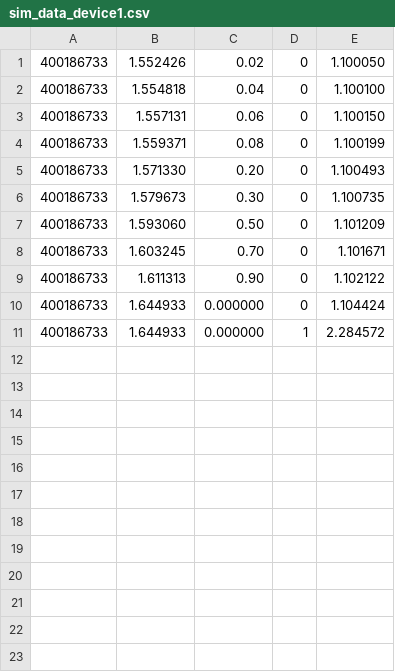
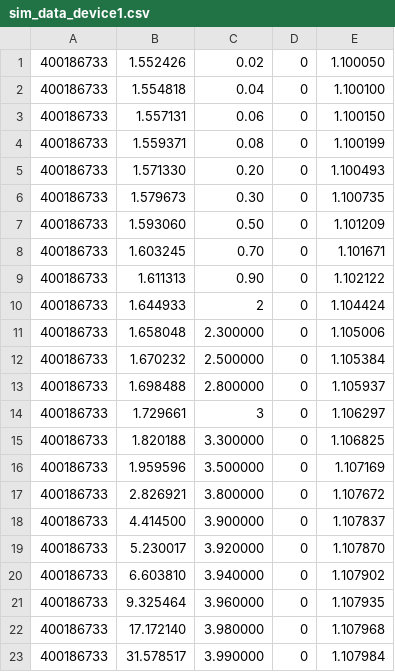
Before and after one commit to DK4-Labs/cloud-server, a CSV file: output/sim_data_device1.csv, drawn as a sheet.

```diff
--- a/output/sim_data_device1.csv
+++ b/output/sim_data_device1.csv
@@ -9,3 +9,15 @@
 400186733, 1.611313, 0.90, 0, 1.102122
-400186733, 1.644933, 0.000000, 0, 1.104424
-400186733, 1.644933, 0.000000, 1, 2.284572
+400186733, 1.644933, 2, 0, 1.104424
+400186733, 1.658048, 2.300000, 0, 1.105006
+400186733, 1.670232, 2.500000, 0, 1.105384
+400186733, 1.698488, 2.800000, 0, 1.105937
+400186733, 1.729661, 3, 0, 1.106297
+400186733, 1.820188, 3.300000, 0, 1.106825
+400186733, 1.959596, 3.500000, 0, 1.107169
+400186733, 2.826921, 3.800000, 0, 1.107672
+400186733, 4.414500, 3.900000, 0, 1.107837
+400186733, 5.230017, 3.920000, 0, 1.107870
+400186733, 6.603810, 3.940000, 0, 1.107902
+400186733, 9.325464, 3.960000, 0, 1.107935
+400186733, 17.172140, 3.980000, 0, 1.107968
+400186733, 31.578517, 3.990000, 0, 1.107984
```
Also changed, not shown: output/sim_data_device2.csv, 15 other files.
